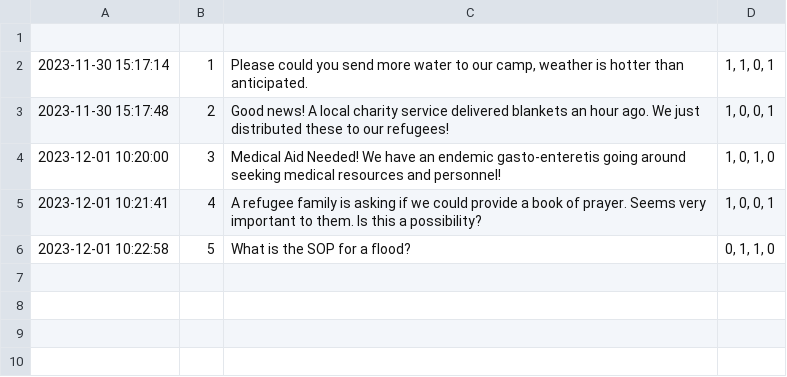
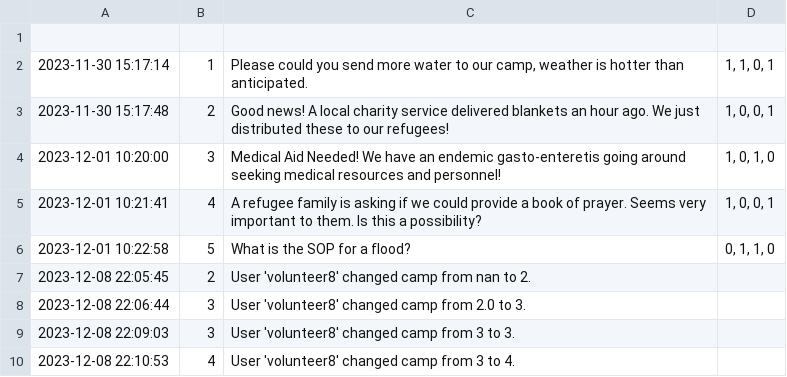
Before and after one commit to Alimauroraa/intro_programming_cw, a CSV file: project into prog/liveupdates.csv, drawn as a sheet.

Commit message:
change camp send live update

```diff
--- a/project into prog/liveupdates.csv
+++ b/project into prog/liveupdates.csv
@@ -6 +6,5 @@
 2023-12-01 10:22:58,5,What is the SOP for a flood?,"0, 1, 1, 0"
+2023-12-08 22:05:45,2,User 'volunteer8' changed camp from nan to 2.
+2023-12-08 22:06:44,3,User 'volunteer8' changed camp from 2.0 to 3.
+2023-12-08 22:09:03,3,User 'volunteer8' changed camp from 3 to 3.
+2023-12-08 22:10:53,4,User 'volunteer8' changed camp from 3 to 4.
```
Also changed, not shown: project into prog/camps.csv, project into prog/volunteers_file.csv, 3 other files.
